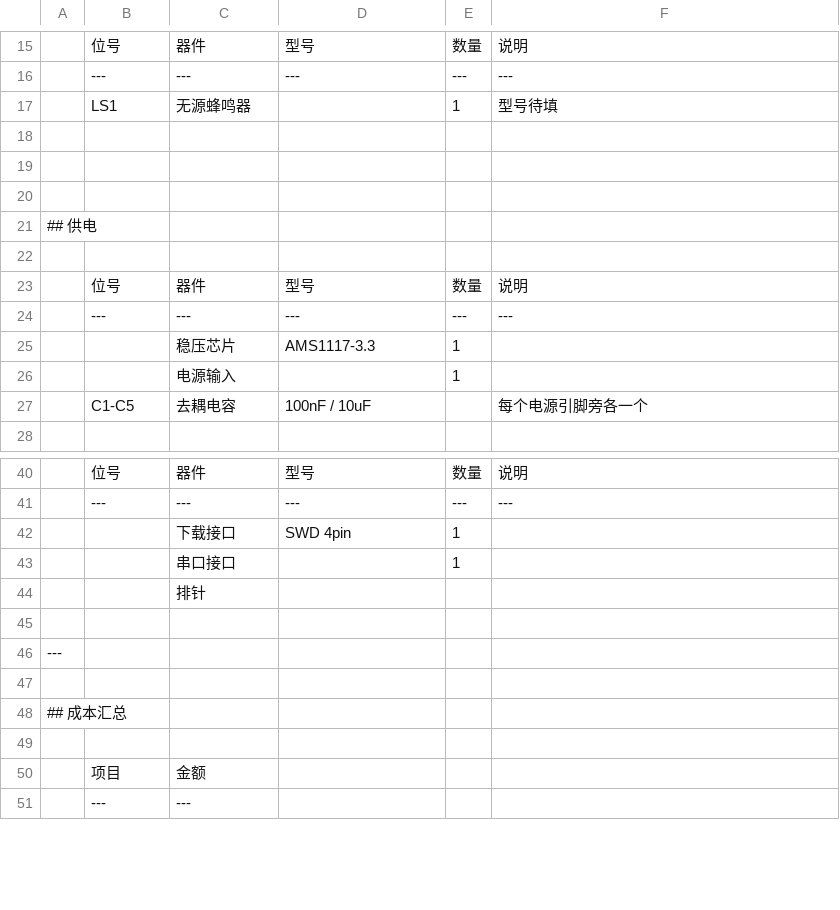
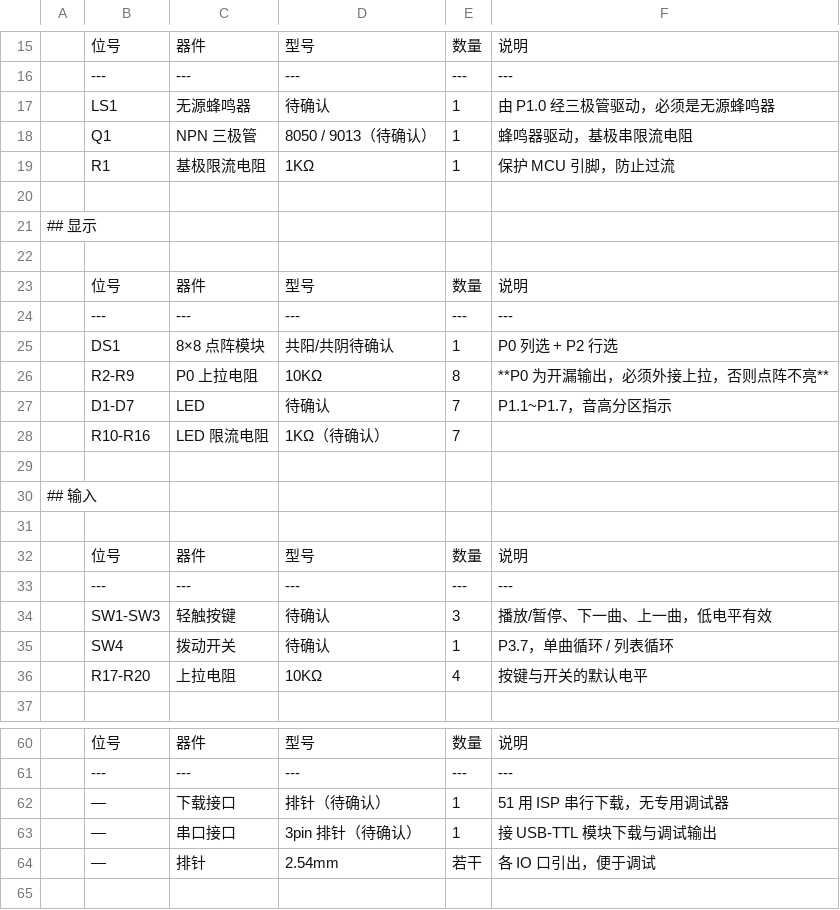
Before and after one commit to pengyi05/stm32-music-box, a CSV file: Hardware/BOM.csv, drawn as a sheet; only a part is shown, gaps mark what is left out; the shorter side is filled out with more unchanged rows; the diff covers the shown part only.

```diff
--- a/Hardware/BOM.csv
+++ b/Hardware/BOM.csv
@@ -16,2 +16,4 @@
 |---|---|---|---|---|
-| LS1 | 无源蜂鸣器 | | 1 | 型号待填 |
+| LS1 | 无源蜂鸣器 | 待确认 | 1 | 由 P1.0 经三极管驱动，必须是无源蜂鸣器 |
+| Q1 | NPN 三极管 | 8050 / 9013（待确认） | 1 | 蜂鸣器驱动，基极串限流电阻 |
+| R1 | 基极限流电阻 | 1KΩ | 1 | 保护 MCU 引脚，防止过流 |
@@ -19,4 +21,2 @@
-| | | | | |
-
-## 供电
+## 显示
 
@@ -24,5 +24,14 @@
 |---|---|---|---|---|
-| | 稳压芯片 | AMS1117-3.3 | 1 | |
-| | 电源输入 | | 1 | |
-| C1-C5 | 去耦电容 | 100nF / 10uF | | 每个电源引脚旁各一个 |
+| DS1 | 8×8 点阵模块 | 共阳/共阴待确认 | 1 | P0 列选 + P2 行选 |
+| R2-R9 | P0 上拉电阻 | 10KΩ | 8 | **P0 为开漏输出，必须外接上拉，否则点阵不亮** |
+| D1-D7 | LED | 待确认 | 7 | P1.1~P1.7，音高分区指示 |
+| R10-R16 | LED 限流电阻 | 1KΩ（待确认） | 7 | |
+
+## 输入
+
+| 位号 | 器件 | 型号 | 数量 | 说明 |
+|---|---|---|---|---|
+| SW1-SW3 | 轻触按键 | 待确认 | 3 | 播放/暂停、下一曲、上一曲，低电平有效 |
+| SW4 | 拨动开关 | 待确认 | 1 | P3.7，单曲循环 / 列表循环 |
+| R17-R20 | 上拉电阻 | 10KΩ | 4 | 按键与开关的默认电平 |
 
@@ -41,5 +61,5 @@
 |---|---|---|---|---|
-| | 下载接口 | SWD 4pin | 1 | |
-| | 串口接口 | | 1 | |
-| | 排针 | | | |
+| — | 下载接口 | 排针（待确认） | 1 | 51 用 ISP 串行下载，无专用调试器 |
+| — | 串口接口 | 3pin 排针（待确认） | 1 | 接 USB-TTL 模块下载与调试输出 |
+| — | 排针 | 2.54mm | 若干 | 各 IO 口引出，便于调试 |
 
```
Also changed, not shown: 26 added rows, 2 removed rows and 15 edited cells elsewhere in this file, 3 other files.
